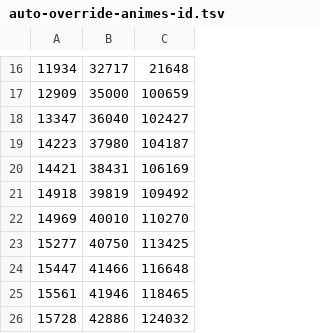
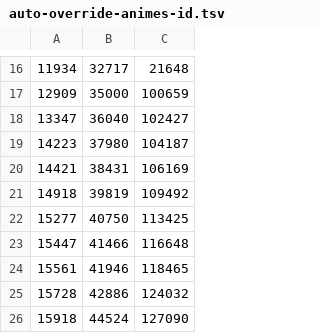
Before and after one commit to Arial-Z/Animes-ID, a TSV file: override/auto-override-animes-id.tsv, drawn as a sheet; only a part is shown, gaps mark what is left out; the shorter side is filled out with more unchanged rows.

```diff
--- a/override/auto-override-animes-id.tsv
+++ b/override/auto-override-animes-id.tsv
@@ -21,3 +21,2 @@
 14918	39819	109492
-14969	40010	110270
 15277	40750	113425
```
Also changed, not shown: 2 other files.
